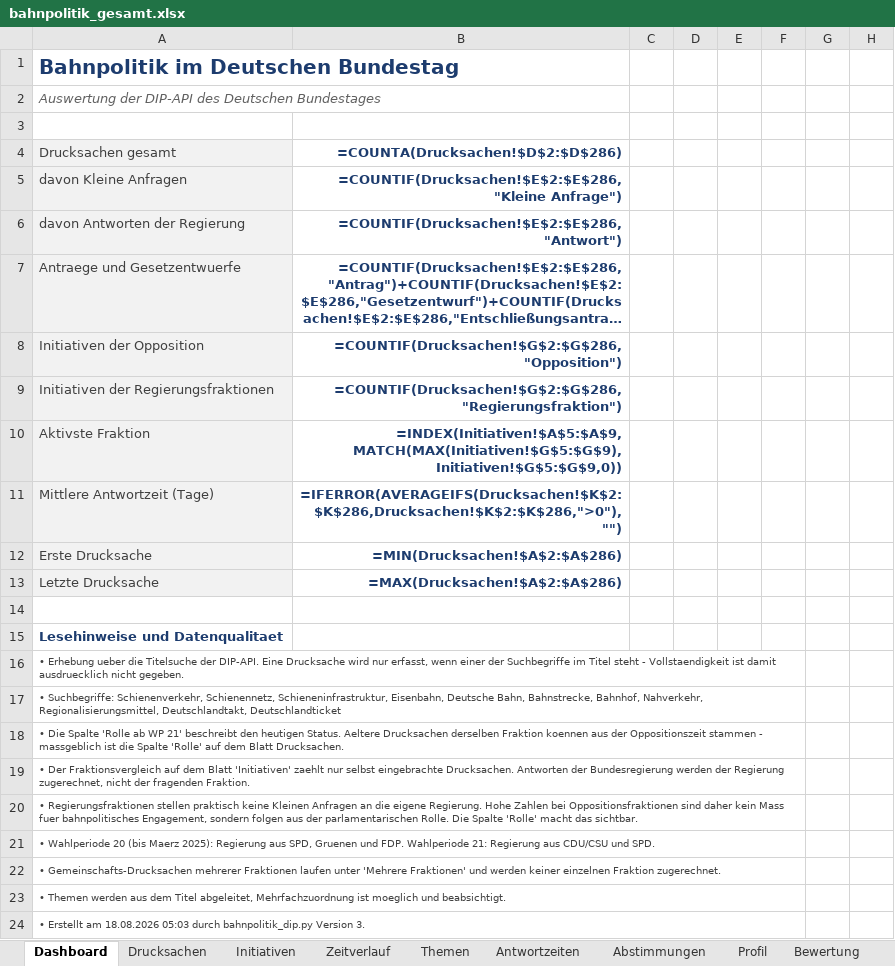
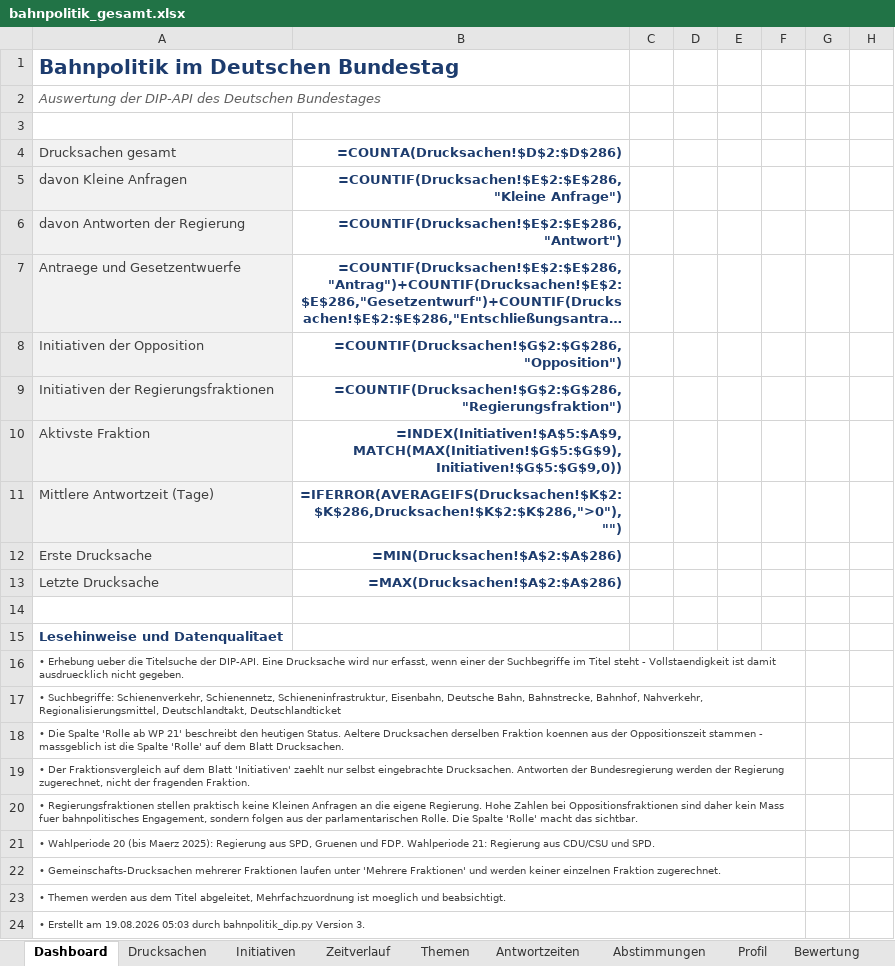
Before and after one commit to Penetrationpasi-hub/DIP-API, an Excel workbook: bahnpolitik_gesamt.xlsx, sheet Dashboard, drawn as a sheet; only a part is shown; long unchanged cells end in …; values as stored, in another font and other column widths than the file's, no borders; formulas without a stored value are shown as written; charts and pictures not drawn; the diff names each change by its address in the sheet, - before the commit and + after, or states it on an @@ line.

```diff
--- a/bahnpolitik_gesamt.xlsx (sheet Dashboard)
+++ b/bahnpolitik_gesamt.xlsx (sheet Dashboard)
-A24 (Drucksachen gesamt): …Erstellt am 18.08.2026 05:03 durch…
+A24 (Drucksachen gesamt): …Erstellt am 19.08.2026 05:03 durch…
```
Also changed, not shown: sheet Drucksachen, 1 other file.
